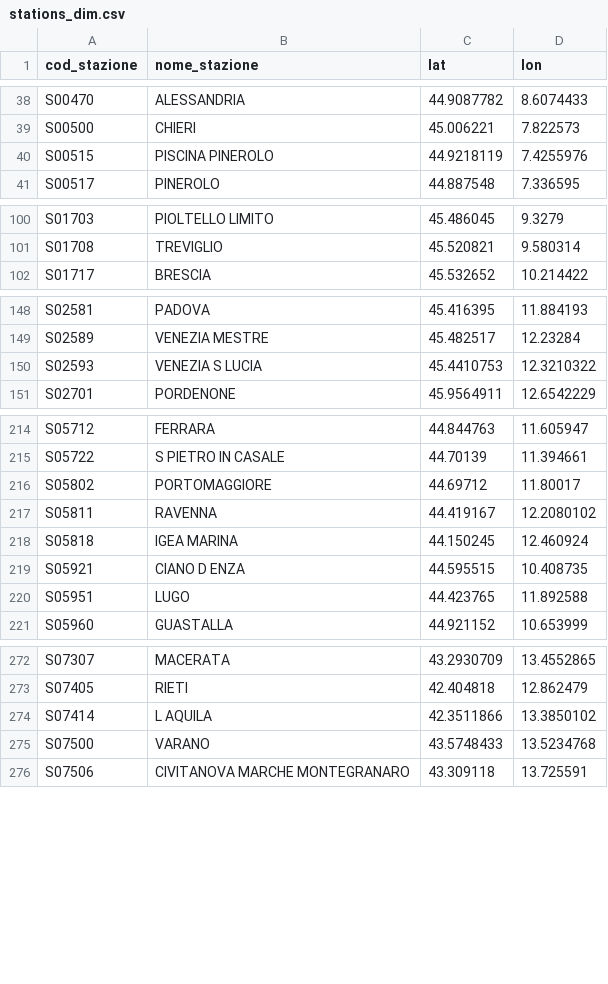
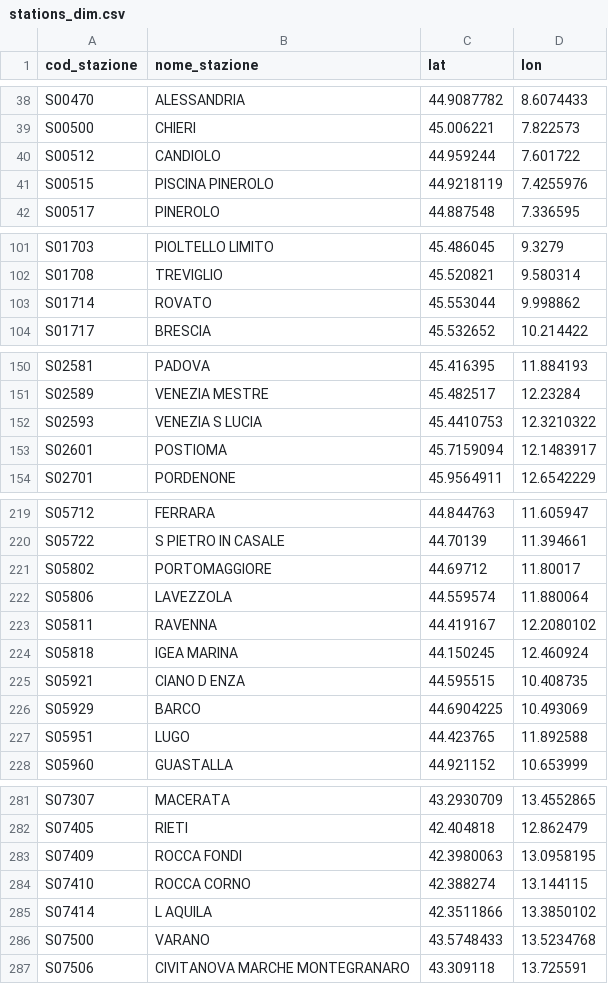
Before and after one commit to DrElegantia/trainstats-dashboard, a CSV file: data/gold/stations_dim.csv, drawn as a sheet; only a part is shown, gaps mark what is left out; the diff covers the shown part only; the diff names each change by its address in the sheet, - before the commit and + after, or states it on an @@ line.

```diff
--- a/data/gold/stations_dim.csv
+++ b/data/gold/stations_dim.csv
+row 40: S00512 | CANDIOLO | 44.959244 | 7.601722
+row 103: S01714 | ROVATO | 45.553044 | 9.998862
+row 153: S02601 | POSTIOMA | 45.7159094 | 12.1483917
+row 222: S05806 | LAVEZZOLA | 44.559574 | 11.880064
+row 226: S05929 | BARCO | 44.6904225 | 10.493069
+row 283: S07409 | ROCCA FONDI | 42.3980063 | 13.0958195
+row 284: S07410 | ROCCA CORNO | 42.388274 | 13.144115
```
Also changed, not shown: 7 added rows and 2 moved rows elsewhere in this file, data/gold/copertura_categoria.csv, 16 other files.
